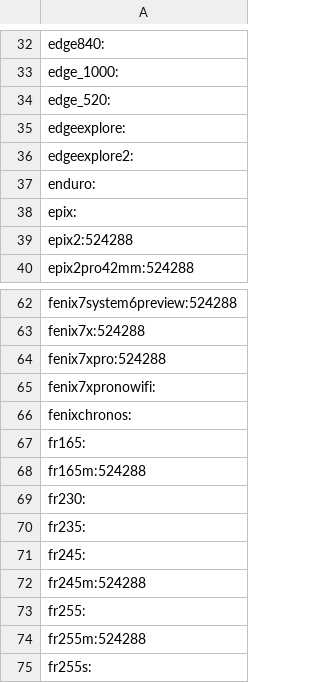
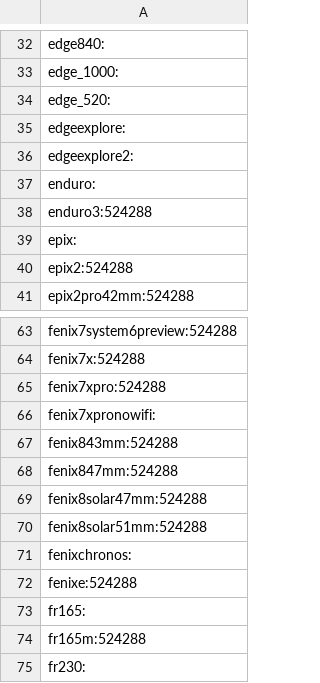
Before and after one commit to flocsy/garmin-dev-tools, a CSV file: csv/device2memory-audioContentProvider.csv, drawn as a sheet; only a part is shown, gaps mark what is left out; the shorter side is filled out with more unchanged rows; the diff names each change by its address in the sheet, - before the commit and + after, or states it on an @@ line.

```diff
--- a/csv/device2memory-audioContentProvider.csv
+++ b/csv/device2memory-audioContentProvider.csv
+row 38: enduro3:524288
+row 67: fenix843mm:524288
+row 68: fenix847mm:524288
+row 69: fenix8solar47mm:524288
+row 70: fenix8solar51mm:524288
+row 72: fenixe:524288
```
Also changed, not shown: csv/device2all-versions.csv, csv/device2max-version.csv, 16 other files.
